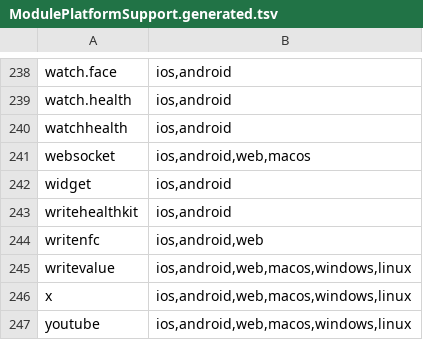
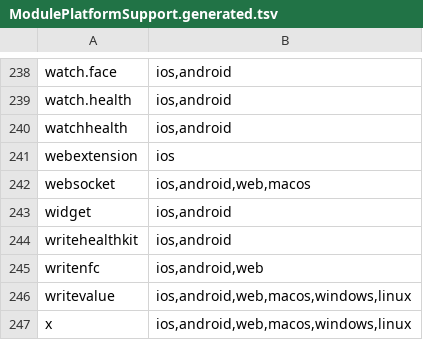
Before and after one commit to despia-native/despia, a TSV file: Engine/Android/desktop/src/main/resources/dsx/ModulePlatformSupport.generated.tsv, drawn as a sheet; only a part is shown, gaps mark what is left out; the shorter side is filled out with more unchanged rows; the diff names each change by its address in the sheet, - before the commit and + after, or states it on an @@ line.

```diff
--- a/Engine/Android/desktop/src/main/resources/dsx/ModulePlatformSupport.generated.tsv
+++ b/Engine/Android/desktop/src/main/resources/dsx/ModulePlatformSupport.generated.tsv
+row 241: webextension | ios
```
Also changed, not shown: 16 other files.
